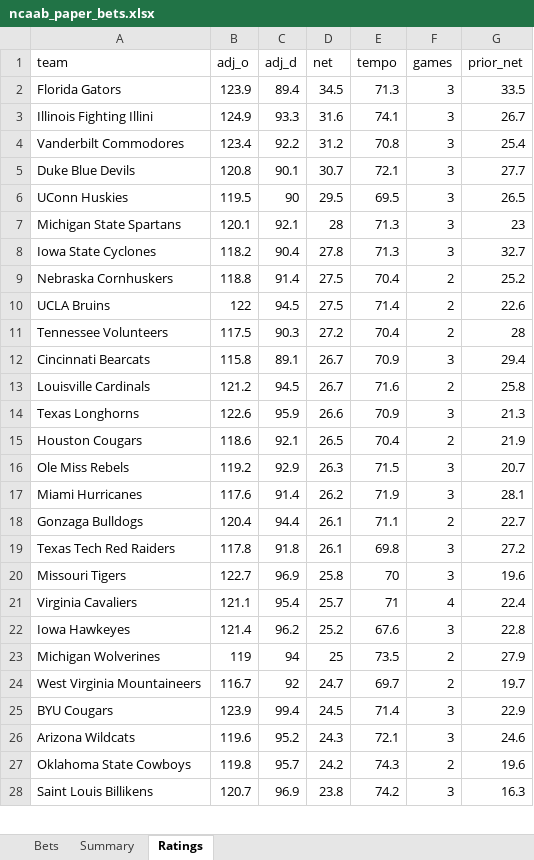
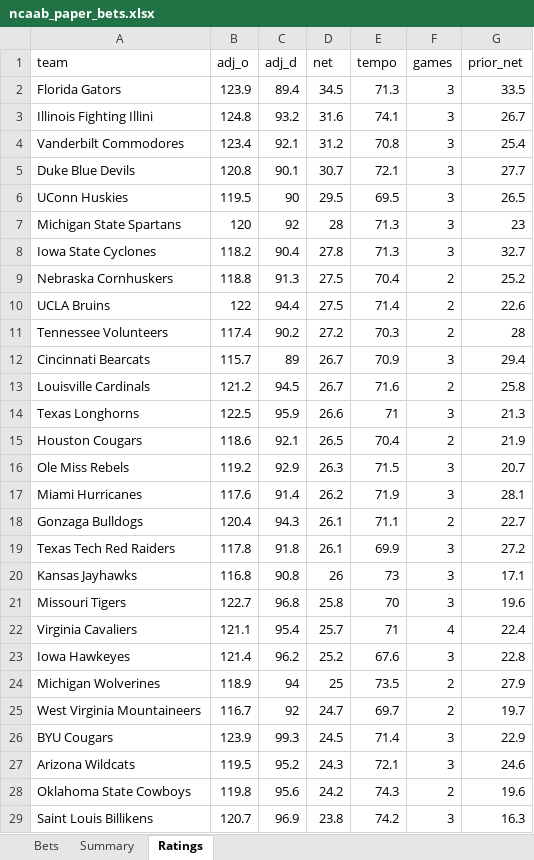
Before and after one commit to colebeasley10-glitch/pm-edge, an Excel workbook: ncaab_grader/data/ncaab_paper_bets.xlsx, sheet Ratings, drawn as a sheet; only a part is shown; values as stored, in another font and other column widths than the file's, no borders; addresses are those after the commit; the diff covers the shown part only; the diff names each change by its address in the sheet, - before the commit and + after, or states it on an @@ line.

Commit message:
NCAAB model round [skip ci]

```diff
--- a/ncaab_grader/data/ncaab_paper_bets.xlsx (sheet Ratings)
+++ b/ncaab_grader/data/ncaab_paper_bets.xlsx (sheet Ratings)
-B3 (adj_o): 124.9
+B3 (adj_o): 124.8
-C3 (adj_d): 93.3
+C3 (adj_d): 93.2
-C4 (adj_d): 92.2
+C4 (adj_d): 92.1
-B7 (adj_o): 120.1
+B7 (adj_o): 120
-C7 (adj_d): 92.1
+C7 (adj_d): 92
-C9 (adj_d): 91.4
+C9 (adj_d): 91.3
-C10 (adj_d): 94.5
+C10 (adj_d): 94.4
-B11 (adj_o): 117.5
+B11 (adj_o): 117.4
-C11 (adj_d): 90.3
+C11 (adj_d): 90.2
-E11 (tempo): 70.4
+E11 (tempo): 70.3
-B12 (adj_o): 115.8
+B12 (adj_o): 115.7
-C12 (adj_d): 89.1
+C12 (adj_d): 89
-B14 (adj_o): 122.6
+B14 (adj_o): 122.5
-E14 (tempo): 70.9
+E14 (tempo): 71
-C18 (adj_d): 94.4
+C18 (adj_d): 94.3
-E19 (tempo): 69.8
+E19 (tempo): 69.9
+row 20: Kansas Jayhawks | 116.8 | 90.8 | 26 | 73 | 3 | 17.1
-C21 (adj_d): 96.9
+C21 (adj_d): 96.8
-B24 (adj_o): 119
+B24 (adj_o): 118.9
-C26 (adj_d): 99.4
+C26 (adj_d): 99.3
-B27 (adj_o): 119.6
+B27 (adj_o): 119.5
-C28 (adj_d): 95.7
+C28 (adj_d): 95.6
```
Also changed, not shown: 8 added rows, 9 removed rows and 289 edited cells elsewhere in this sheet, 2 other files.
